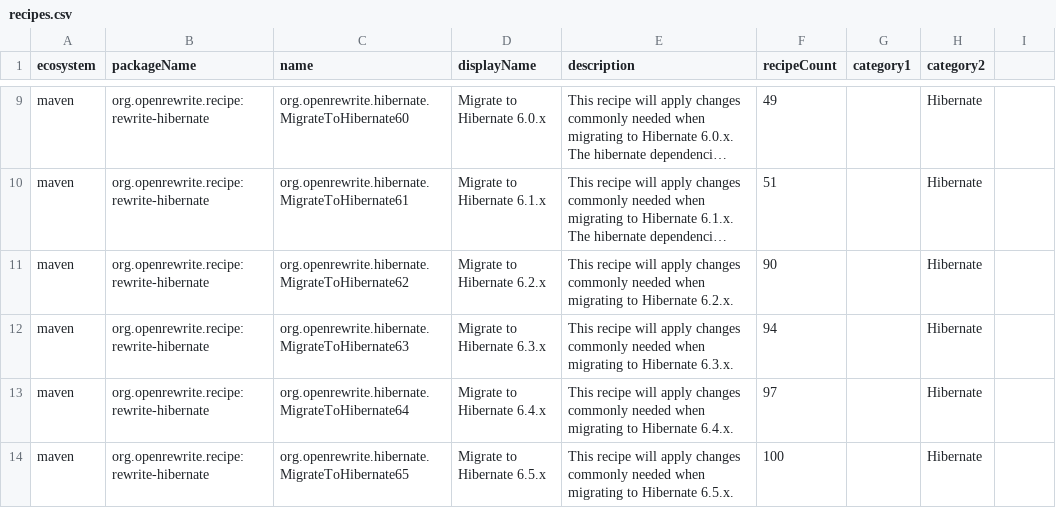
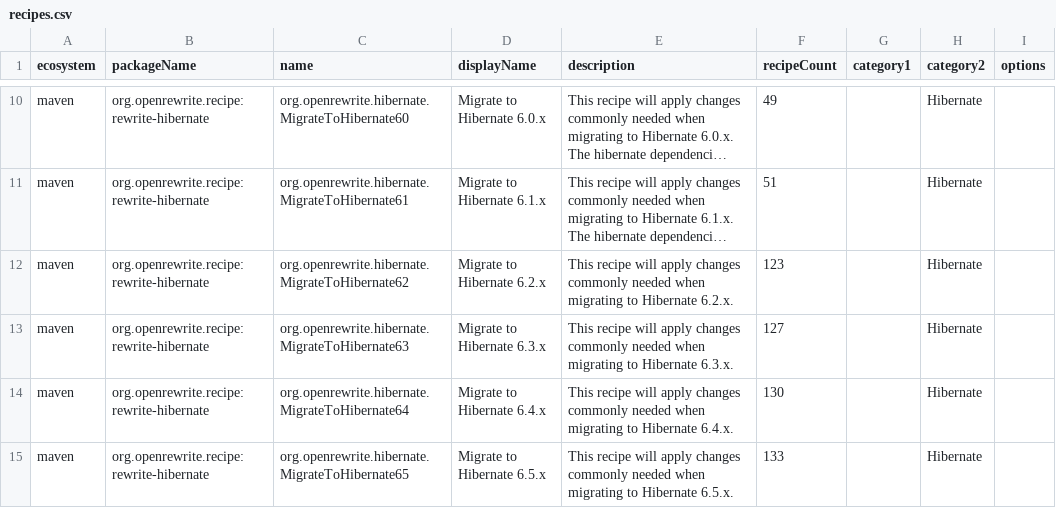
Before and after one commit to openrewrite/rewrite-hibernate, a CSV file: src/main/resources/META-INF/rewrite/recipes.csv, drawn as a sheet; only a part is shown, gaps mark what is left out; long unchanged cells end in …; addresses are those after the commit; the diff covers the shown part only; the diff names each change by its address in the sheet, - before the commit and + after, or states it on an @@ line.

```diff
--- a/src/main/resources/META-INF/rewrite/recipes.csv
+++ b/src/main/resources/META-INF/rewrite/recipes.csv
-I1: (empty)
+I1: options
-F12 (recipeCount): 90
+F12 (recipeCount): 123
-F13 (recipeCount): 94
+F13 (recipeCount): 127
-F14 (recipeCount): 97
+F14 (recipeCount): 130
-F15 (recipeCount): 100
+F15 (recipeCount): 133
```
Also changed, not shown: 1 added row and 5 edited cells elsewhere in this file, 5 other files.
